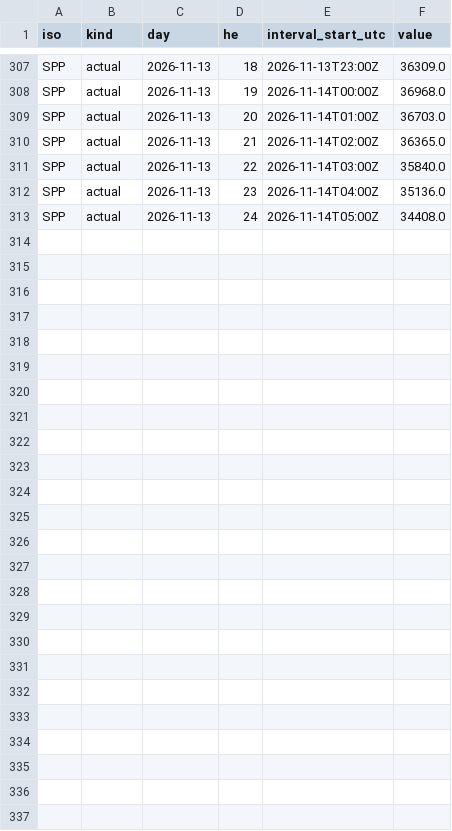
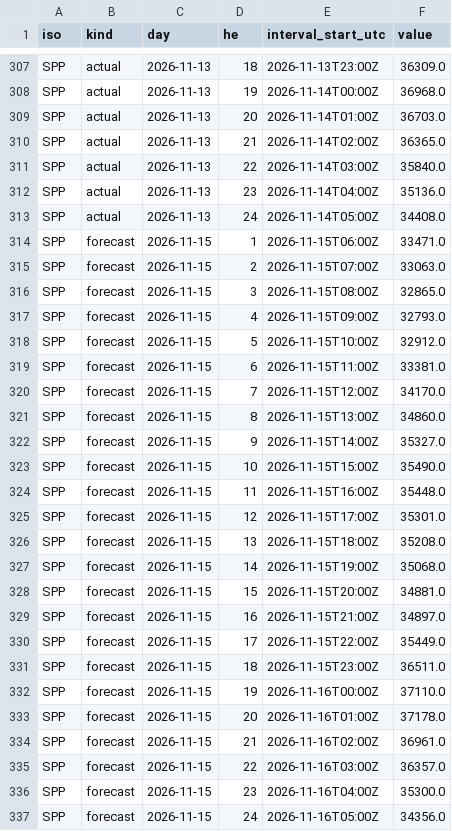
Before and after one commit to yangzhanyong-arch/mimany-ISO-daydata, a CSV file: data/2026-11-15/load.csv, drawn as a sheet; only a part is shown, gaps mark what is left out.

```diff
--- a/data/2026-11-15/load.csv
+++ b/data/2026-11-15/load.csv
@@ -313 +313,25 @@ SPP,actual,2026-11-13,23,2026-11-14T04:00Z,35136.0
 SPP,actual,2026-11-13,24,2026-11-14T05:00Z,34408.0
+SPP,forecast,2026-11-15,1,2026-11-15T06:00Z,33471.0
+SPP,forecast,2026-11-15,2,2026-11-15T07:00Z,33063.0
+SPP,forecast,2026-11-15,3,2026-11-15T08:00Z,32865.0
+SPP,forecast,2026-11-15,4,2026-11-15T09:00Z,32793.0
+SPP,forecast,2026-11-15,5,2026-11-15T10:00Z,32912.0
+SPP,forecast,2026-11-15,6,2026-11-15T11:00Z,33381.0
+SPP,forecast,2026-11-15,7,2026-11-15T12:00Z,34170.0
+SPP,forecast,2026-11-15,8,2026-11-15T13:00Z,34860.0
+SPP,forecast,2026-11-15,9,2026-11-15T14:00Z,35327.0
+SPP,forecast,2026-11-15,10,2026-11-15T15:00Z,35490.0
+SPP,forecast,2026-11-15,11,2026-11-15T16:00Z,35448.0
+SPP,forecast,2026-11-15,12,2026-11-15T17:00Z,35301.0
+SPP,forecast,2026-11-15,13,2026-11-15T18:00Z,35208.0
+SPP,forecast,2026-11-15,14,2026-11-15T19:00Z,35068.0
+SPP,forecast,2026-11-15,15,2026-11-15T20:00Z,34881.0
+SPP,forecast,2026-11-15,16,2026-11-15T21:00Z,34897.0
+SPP,forecast,2026-11-15,17,2026-11-15T22:00Z,35449.0
+SPP,forecast,2026-11-15,18,2026-11-15T23:00Z,36511.0
+SPP,forecast,2026-11-15,19,2026-11-16T00:00Z,37110.0
+SPP,forecast,2026-11-15,20,2026-11-16T01:00Z,37178.0
+SPP,forecast,2026-11-15,21,2026-11-16T02:00Z,36961.0
+SPP,forecast,2026-11-15,22,2026-11-16T03:00Z,36357.0
+SPP,forecast,2026-11-15,23,2026-11-16T04:00Z,35300.0
+SPP,forecast,2026-11-15,24,2026-11-16T05:00Z,34356.0
```
Also changed, not shown: 2 other files.
